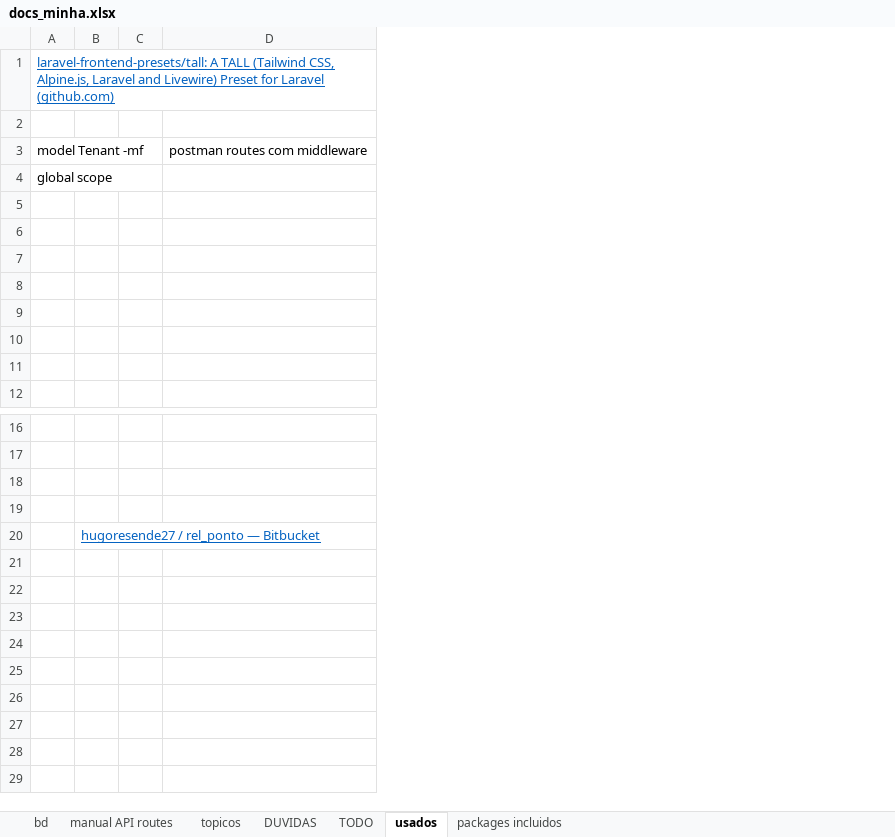
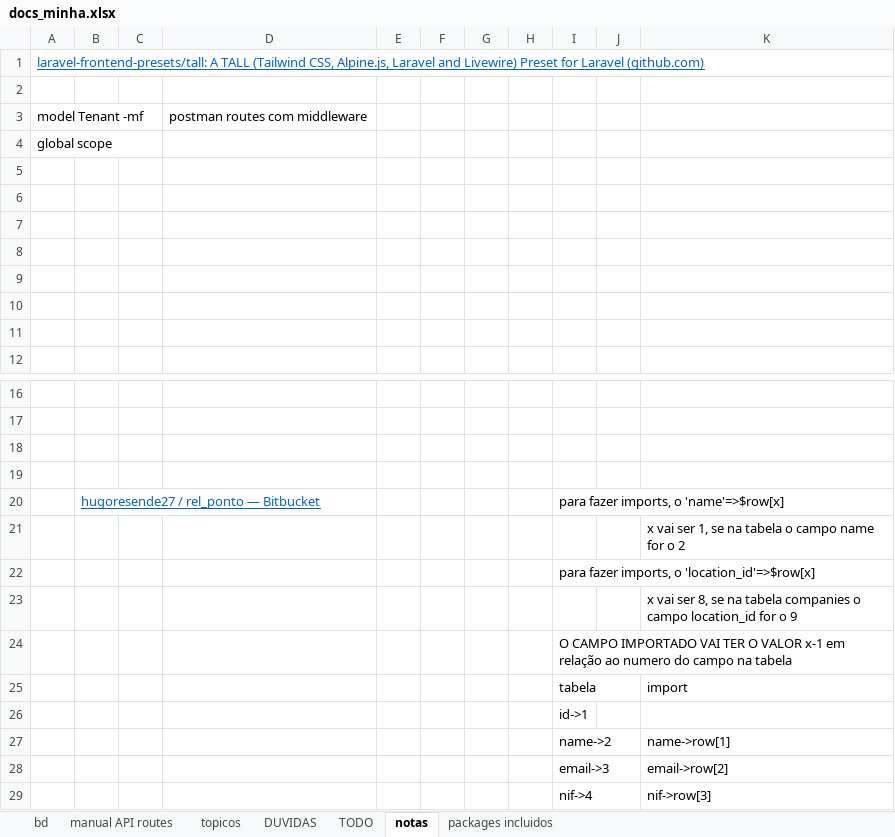
Before and after one commit to hugoresende27/estagio_relogio_ponto, an Excel workbook: docs_minha.xlsx, sheet notas, drawn as a sheet; only a part is shown, gaps mark what is left out; values as stored, in another font and other column widths than the file's, no borders; charts and pictures not drawn; the diff names each change by its address in the sheet, - before the commit and + after, or states it on an @@ line.

Commit message:
employees_import_todo

```diff
--- a/docs_minha.xlsx (sheet notas)
+++ b/docs_minha.xlsx (sheet notas)
-sheet tab: usados
+sheet tab: notas
+column E, empty
+column F, empty
+column G, empty
+column H, empty
+column I, row 20: para fazer imports, o 'name'=>$row[x]
+column J, empty
+column K, empty
+row 21:  |  |  |  |  |  |  |  |  |  | x vai ser 1, se na tabela o campo name for o 2
+row 22:  |  |  |  |  |  |  |  | para fazer imports, o 'location_id'=>$row[x]
+row 23:  |  |  |  |  |  |  |  |  |  | x vai ser 8, se na tabela companies o campo location_id for o 9
+row 24:  |  |  |  |  |  |  |  | O CAMPO IMPORTADO VAI TER O VALOR x-1 em relação ao numero do campo na tabela
+row 25:  |  |  |  |  |  |  |  | tabela |  | import
+row 26:  |  |  |  |  |  |  |  | id->1
+row 27:  |  |  |  |  |  |  |  | name->2 |  | name->row[1]
+row 28:  |  |  |  |  |  |  |  | email->3 |  | email->row[2]
+row 29:  |  |  |  |  |  |  |  | nif->4 |  | nif->row[3]
```
Also changed, not shown: sheet manual API routes, 6 other files.
